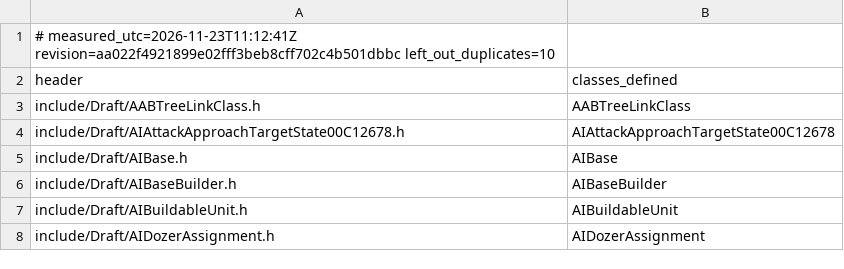
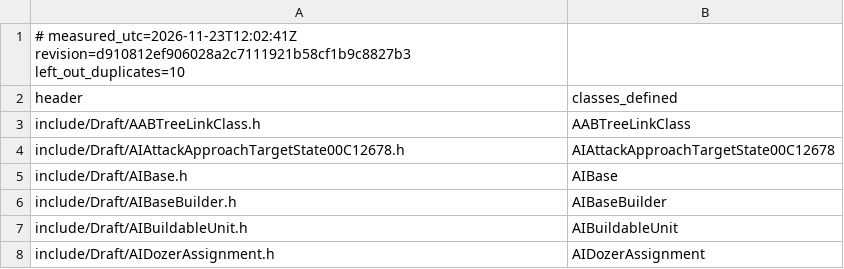
Before and after one commit to Brietat71/BFME2-Rebuild, a TSV file: worklist/draft_headers_unused.tsv, drawn as a sheet; only a part is shown.

```diff
--- a/worklist/draft_headers_unused.tsv
+++ b/worklist/draft_headers_unused.tsv
@@ -1,2 +1,2 @@
-# measured_utc=2026-11-23T11:12:41Z revision=aa022f4921899e02fff3beb8cff702c4b501dbbc left_out_duplicates=10
+# measured_utc=2026-11-23T12:02:41Z revision=d910812ef906028a2c7111921b58cf1b9c8827b3 left_out_duplicates=10
 header	classes_defined
```
Also changed, not shown: worklist/draft_headers_in_use.tsv, worklist/files.tsv, 9 other files.
